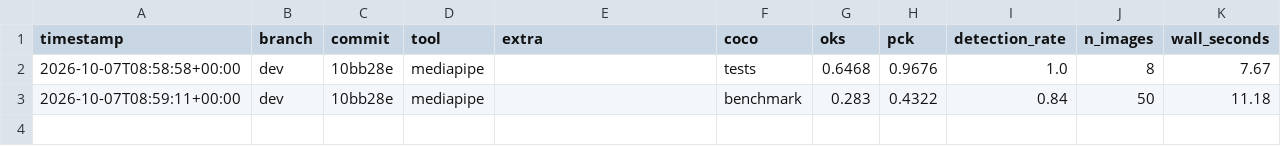
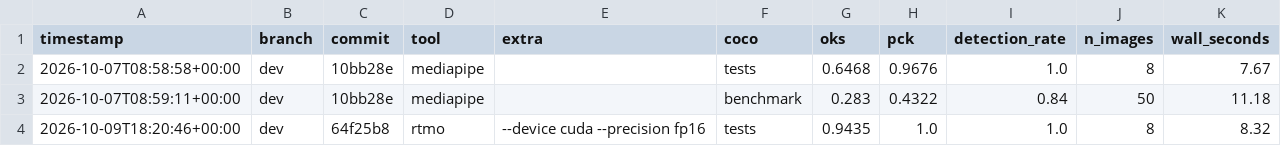
Before and after one commit to AndyDGithub/psifx, a CSV file: research/benchmark/results/psifx_cli/dev.csv, drawn as a sheet.

Commit message:
Drop INT8 quantization, keep fp16 for RTMO
INT8 was slower on CPU and GPU and lost 23-24 OKS points on RTMPose and
RTMO, so it is removed from the library: --precision now accepts fp32 or
fp16. The measurements and the code stay in the optim/* branches. RTMO
also points to the psifx[rtm] extra when rtmlib is missing.

```diff
--- a/research/benchmark/results/psifx_cli/dev.csv
+++ b/research/benchmark/results/psifx_cli/dev.csv
@@ -3 +3,2 @@ timestamp,branch,commit,tool,extra,coco,oks,pck,detection_rate,n_images,wall_sec
 2026-10-07T08:59:11+00:00,dev,10bb28e,mediapipe,,benchmark,0.283,0.4322,0.84,50,11.18
+2026-10-09T18:20:46+00:00,dev,64f25b8,rtmo,--device cuda --precision fp16,tests,0.9435,1.0,1.0,8,8.32
```
Also changed, not shown: 7 other files.
